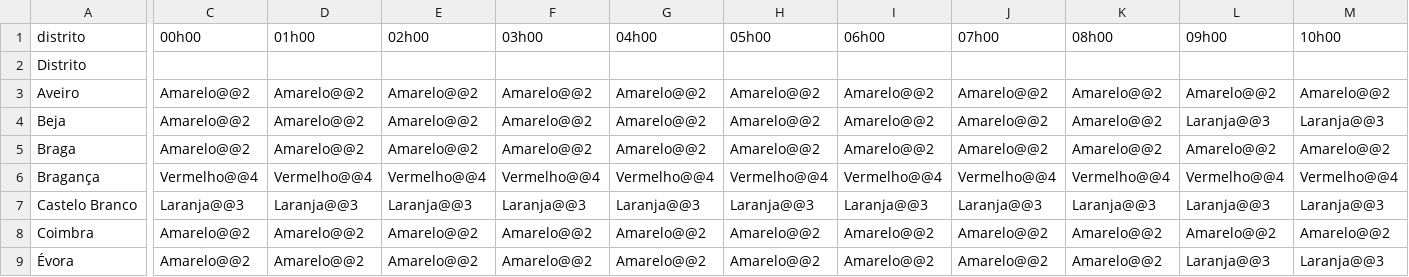
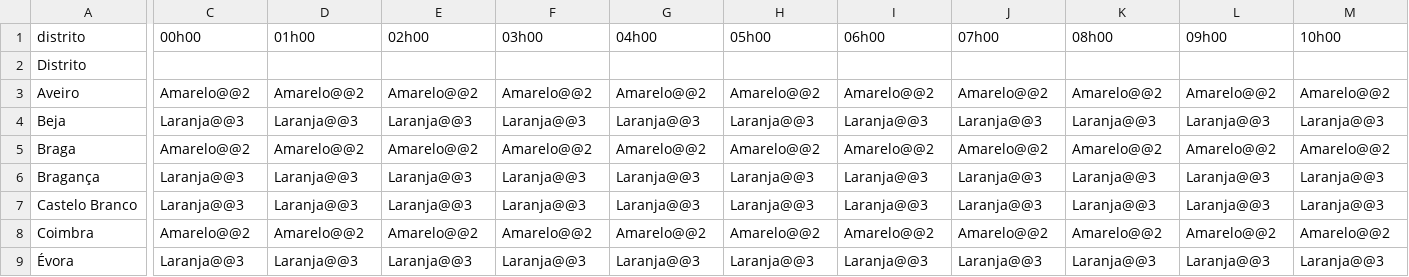
Before and after one commit to CatiaBarros/Avisos_diarios_IPMA, a CSV file: avisos_tempo_quente.csv, drawn as a sheet; only a part is shown, gaps mark what is left out; the diff covers the shown part only; the diff names each change by its address in the sheet, - before the commit and + after, or states it on an @@ line.

```diff
--- a/avisos_tempo_quente.csv
+++ b/avisos_tempo_quente.csv
-C4 (00h00): Amarelo@@2
+C4 (00h00): Laranja@@3
-D4 (01h00): Amarelo@@2
+D4 (01h00): Laranja@@3
-E4 (02h00): Amarelo@@2
+E4 (02h00): Laranja@@3
-F4 (03h00): Amarelo@@2
+F4 (03h00): Laranja@@3
-G4 (04h00): Amarelo@@2
+G4 (04h00): Laranja@@3
-H4 (05h00): Amarelo@@2
+H4 (05h00): Laranja@@3
-I4 (06h00): Amarelo@@2
+I4 (06h00): Laranja@@3
-J4 (07h00): Amarelo@@2
+J4 (07h00): Laranja@@3
-K4 (08h00): Amarelo@@2
+K4 (08h00): Laranja@@3
-C6 (00h00): Vermelho@@4
+C6 (00h00): Laranja@@3
-D6 (01h00): Vermelho@@4
+D6 (01h00): Laranja@@3
-E6 (02h00): Vermelho@@4
+E6 (02h00): Laranja@@3
-F6 (03h00): Vermelho@@4
+F6 (03h00): Laranja@@3
-G6 (04h00): Vermelho@@4
+G6 (04h00): Laranja@@3
-H6 (05h00): Vermelho@@4
+H6 (05h00): Laranja@@3
-I6 (06h00): Vermelho@@4
+I6 (06h00): Laranja@@3
-J6 (07h00): Vermelho@@4
+J6 (07h00): Laranja@@3
-K6 (08h00): Vermelho@@4
+K6 (08h00): Laranja@@3
-L6 (09h00): Vermelho@@4
+L6 (09h00): Laranja@@3
-M6 (10h00): Vermelho@@4
+M6 (10h00): Laranja@@3
-C9 (00h00): Amarelo@@2
+C9 (00h00): Laranja@@3
-D9 (01h00): Amarelo@@2
+D9 (01h00): Laranja@@3
-E9 (02h00): Amarelo@@2
+E9 (02h00): Laranja@@3
-F9 (03h00): Amarelo@@2
+F9 (03h00): Laranja@@3
-G9 (04h00): Amarelo@@2
+G9 (04h00): Laranja@@3
-H9 (05h00): Amarelo@@2
+H9 (05h00): Laranja@@3
-I9 (06h00): Amarelo@@2
+I9 (06h00): Laranja@@3
-J9 (07h00): Amarelo@@2
+J9 (07h00): Laranja@@3
-K9 (08h00): Amarelo@@2
+K9 (08h00): Laranja@@3
```
Also changed, not shown: 105 edited cells elsewhere in this file, 1 other file.
